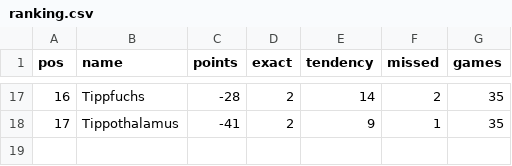
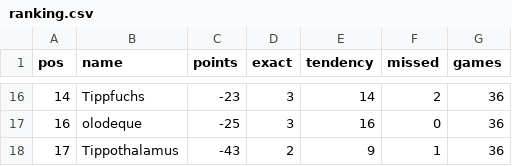
Before and after one commit to senickel/mexiko26-wertung, a CSV file: ranking.csv, drawn as a sheet; only a part is shown, gaps mark what is left out; the diff covers the shown part only.

```diff
--- a/ranking.csv
+++ b/ranking.csv
@@ -17,2 +16,3 @@ pos,name,points,exact,tendency,missed,games
-16,Tippfuchs,-28,2,14,2,35
-17,Tippothalamus,-41,2,9,1,35
+14,Tippfuchs,-23,3,14,2,36
+16,olodeque,-25,3,16,0,36
+17,Tippothalamus,-43,2,9,1,36
```
Also changed, not shown: 5 added rows, 6 removed rows and 27 edited cells elsewhere in this file, 18 other files.
